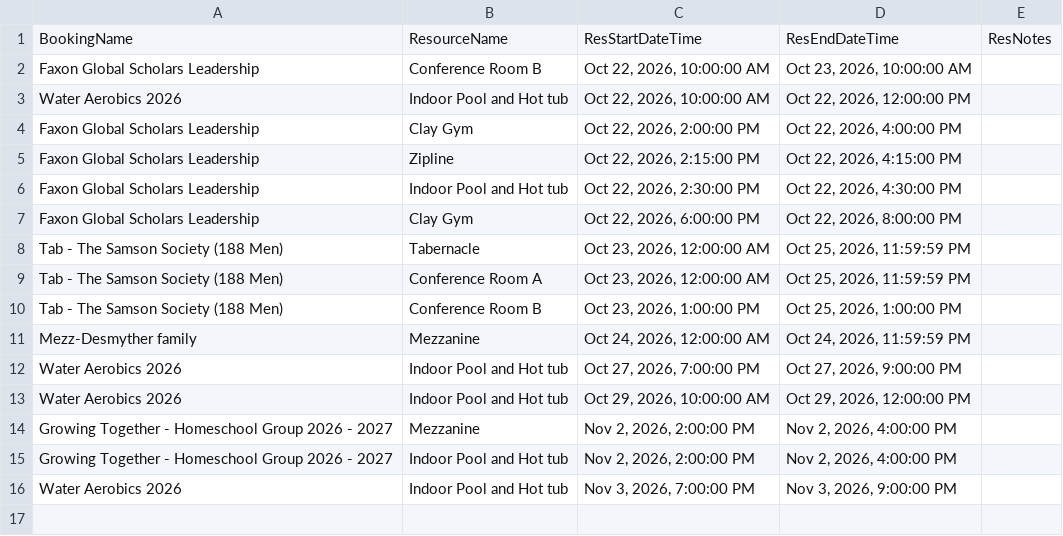
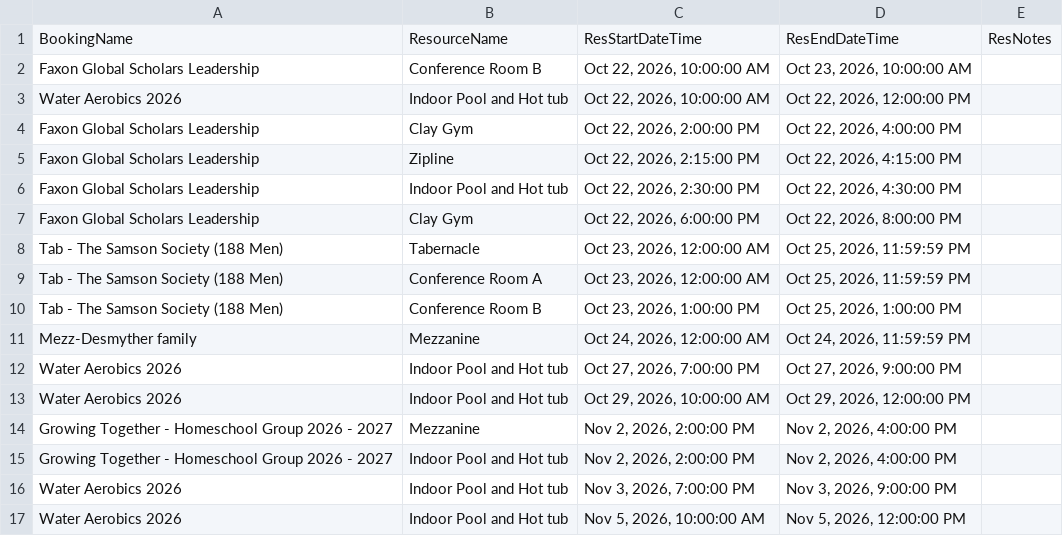
Before and after one commit to solomon123james-cmd/fhl-dashboard-data, a CSV file: data/Resource_Report.csv, drawn as a sheet; the diff names each change by its address in the sheet, - before the commit and + after, or states it on an @@ line.

Commit message:
sync: update data/Resource_Report.csv

```diff
--- a/data/Resource_Report.csv
+++ b/data/Resource_Report.csv
+row 17: Water Aerobics 2026 | Indoor Pool and Hot tub | Nov 5, 2026, 10:00:00 AM | Nov 5, 2026, 12:00:00 PM
```
